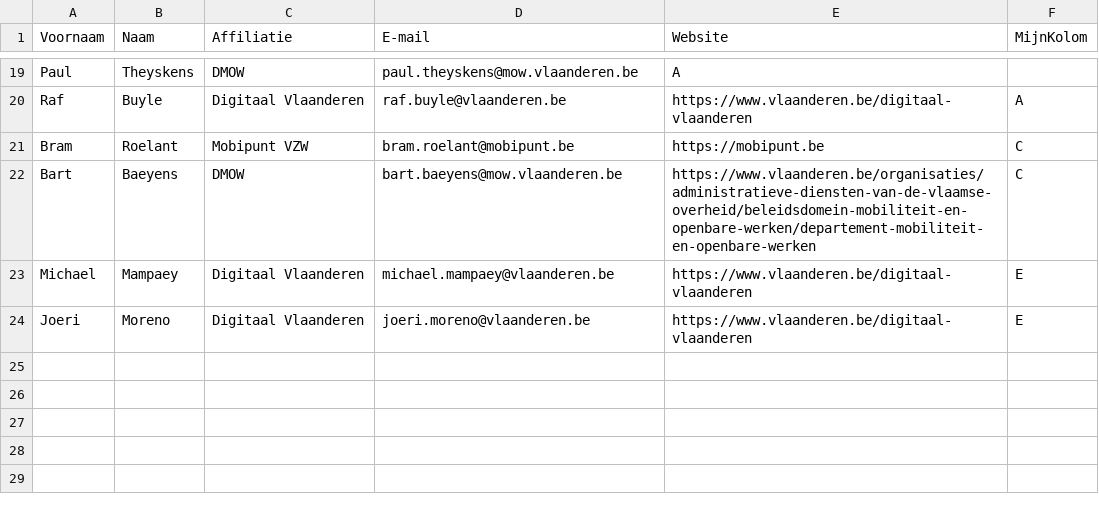
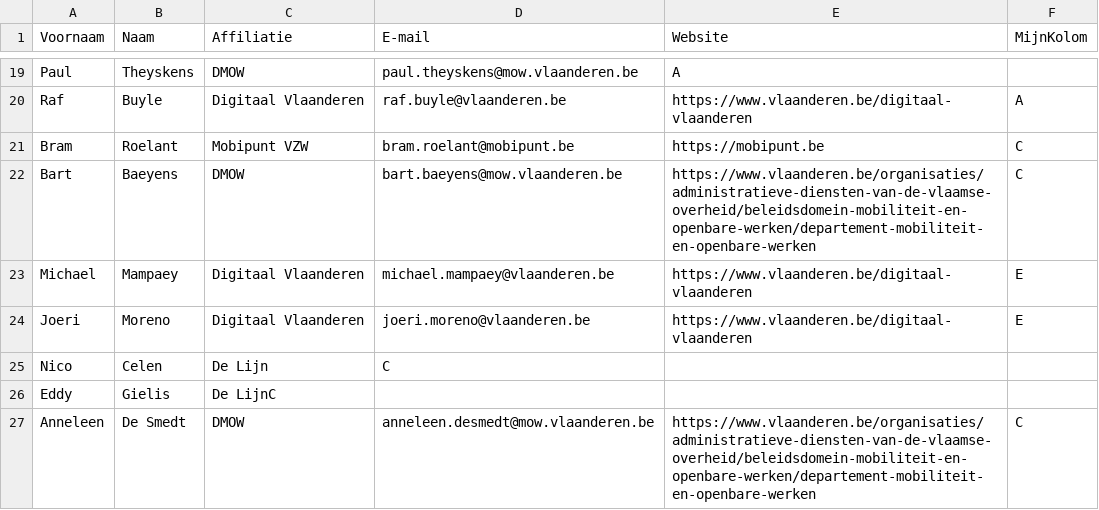
Before and after one commit to Informatievlaanderen/OSLOthema-hoppinPunten, a CSV file: stakeholders.csv, drawn as a sheet; only a part is shown, gaps mark what is left out.

Commit message:
Update stakeholders.csv

```diff
--- a/stakeholders.csv
+++ b/stakeholders.csv
@@ -24 +24,4 @@ Michael;Mampaey;Digitaal Vlaanderen;michael.mampaey@vlaanderen.be;https://www.vl
 Joeri;Moreno;Digitaal Vlaanderen;joeri.moreno@vlaanderen.be;https://www.vlaanderen.be/digitaal-vlaanderen;E;
+Nico;Celen;De Lijn;C;
+Eddy;Gielis;De LijnC;
+Anneleen;De Smedt;DMOW;anneleen.desmedt@mow.vlaanderen.be;https://www.vlaanderen.be/organisaties/administratieve-diensten-van-de-vlaamse-overheid/beleidsdomein-mobiliteit-en-openbare-werken/departement-mobiliteit-en-openbare-werken;C;
```
